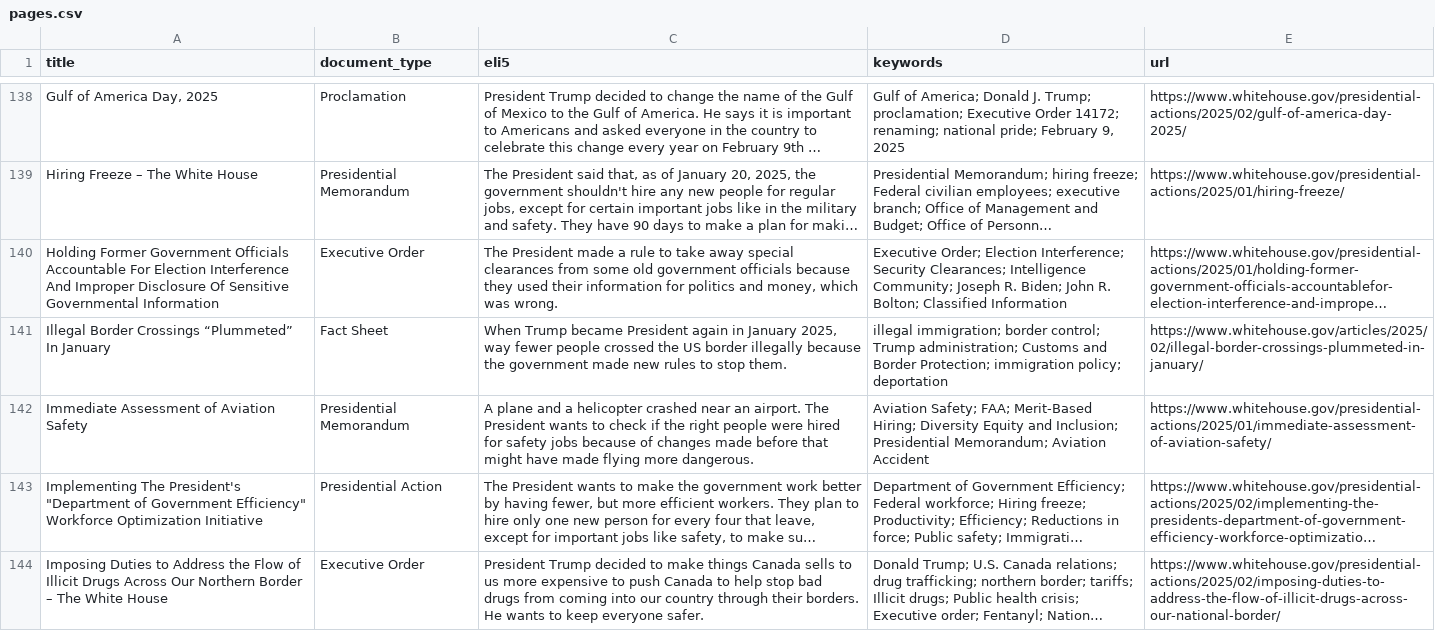
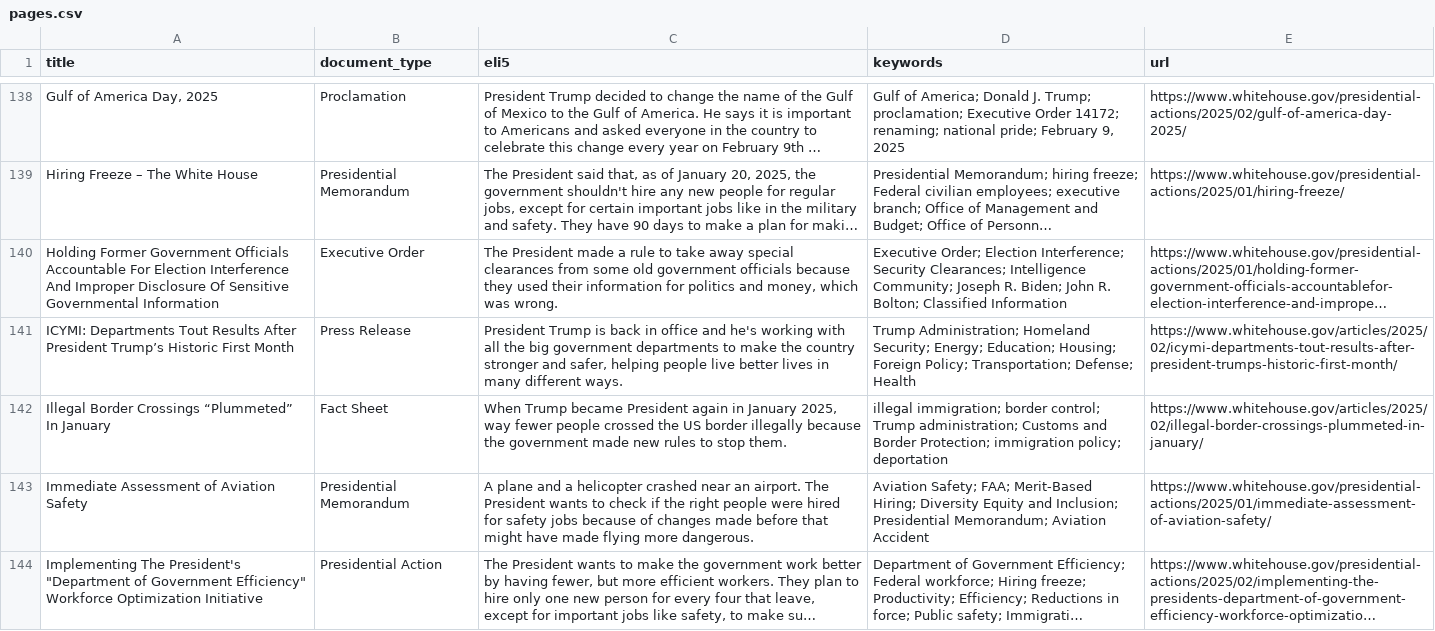
Before and after one commit to mjbommar/wh-pa, a CSV file: pages.csv, drawn as a sheet; only a part is shown, gaps mark what is left out; the shorter side is filled out with more unchanged rows; long unchanged cells end in …; the diff names each change by its address in the sheet, - before the commit and + after, or states it on an @@ line.

```diff
--- a/pages.csv
+++ b/pages.csv
+row 141: ICYMI: Departments Tout Results After President Trump’s Historic First Month | Press Release | President Trump is back in office and he's working with all the big government departments to make the country stronger and safer, helping people live better lives in many different ways. | Trump Administration; Homeland Security; Energy; Education; Housing; Foreign Policy; Transportation; Defense; Health | https://www.whitehouse.gov/articles/2025/02/icymi-departments-tout-results-after-president-trumps-historic-first-month/
```
Also changed, not shown: 3 other files.
